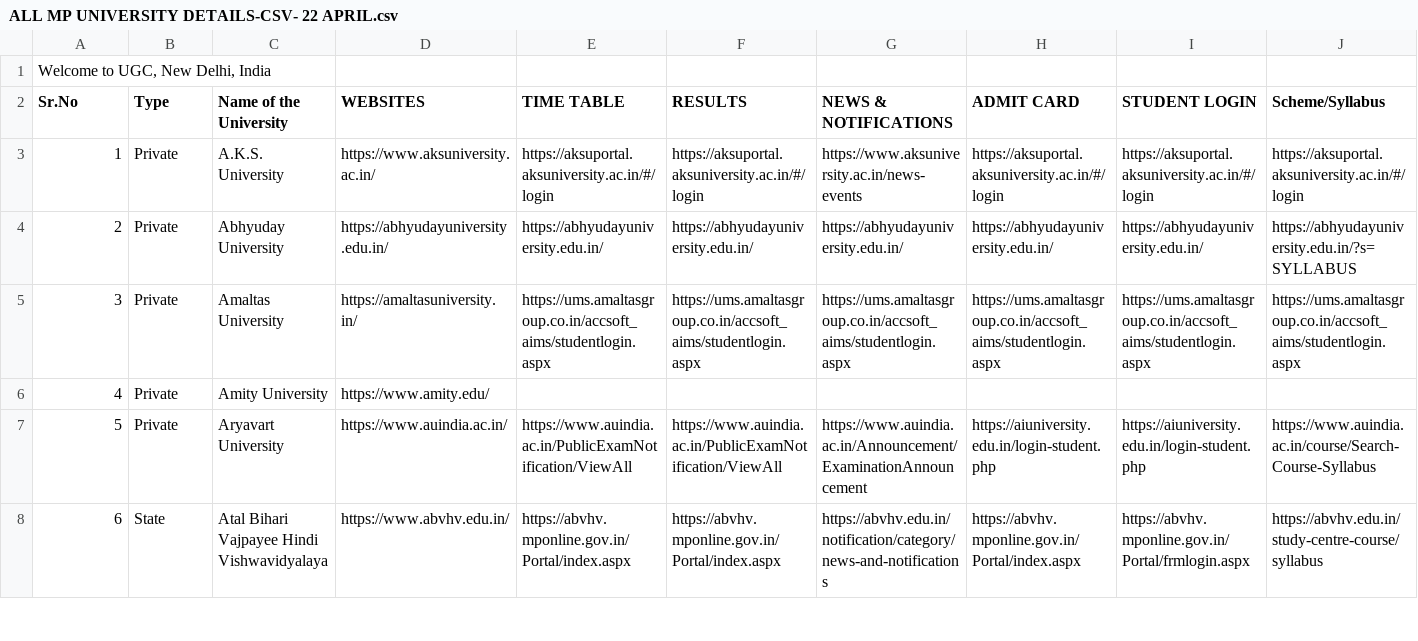
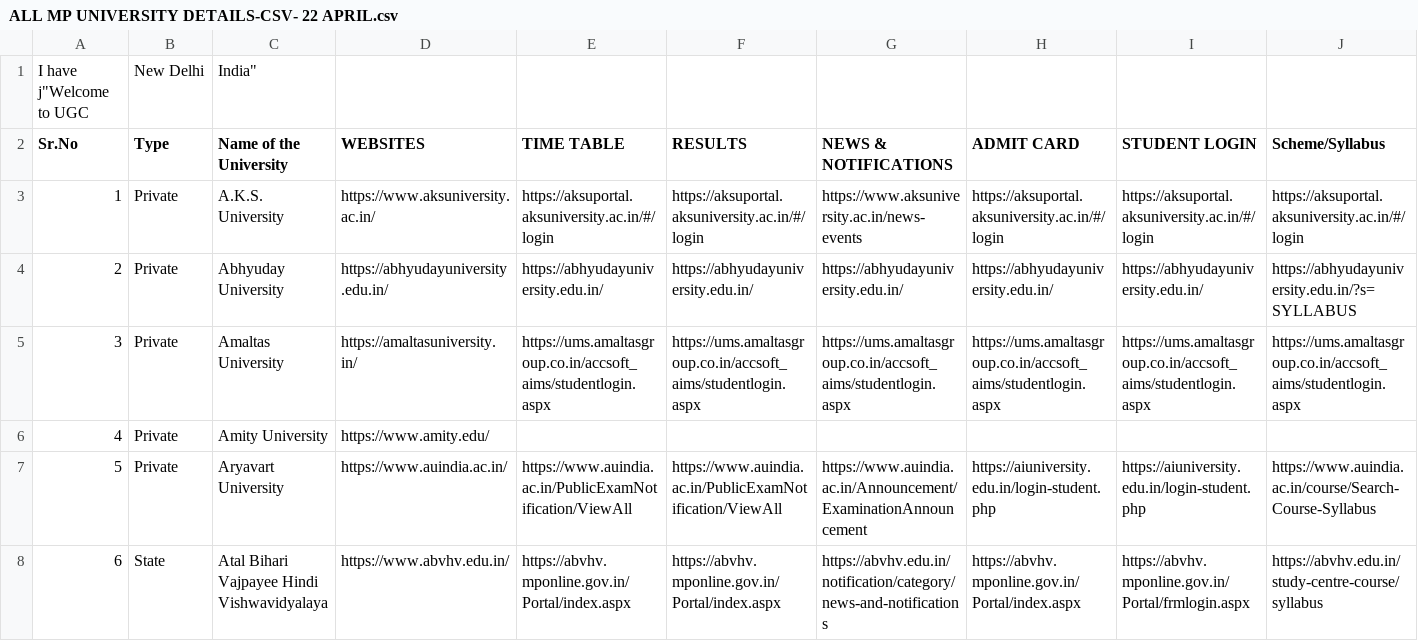
Before and after one commit to Ashishmvcuk/mp-aggregator, a CSV file: ALL MP UNIVERSITY DETAILS-CSV- 22 APRIL.csv, drawn as a sheet; only a part is shown; removed rows and columns are numbered as before the commit, all else as after; rows hold the shown columns only; the diff names each change by its address in the sheet, - before the commit and + after, or states it on an @@ line.

```diff
--- a/ALL MP UNIVERSITY DETAILS-CSV- 22 APRIL.csv
+++ b/ALL MP UNIVERSITY DETAILS-CSV- 22 APRIL.csv
-row 1: Welcome to UGC, New Delhi, India
+row 1: I have j"Welcome to UGC | New Delhi | India"
```
Also changed, not shown: 38 other files.
